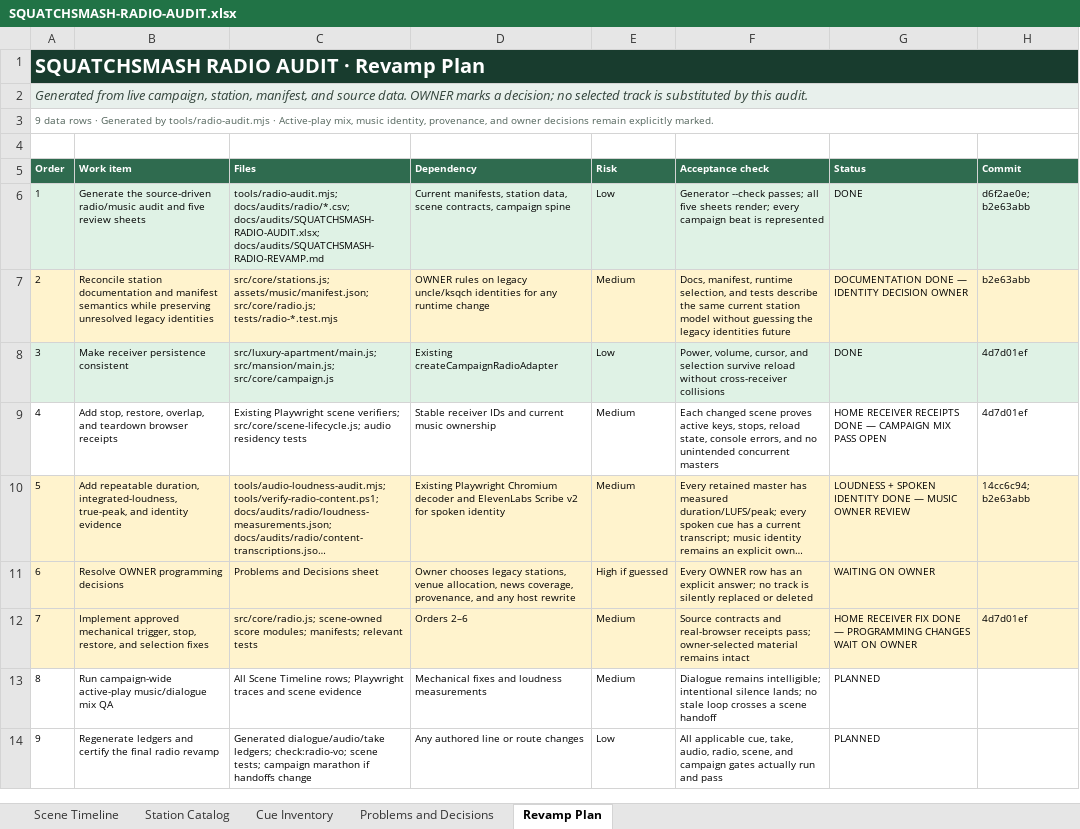
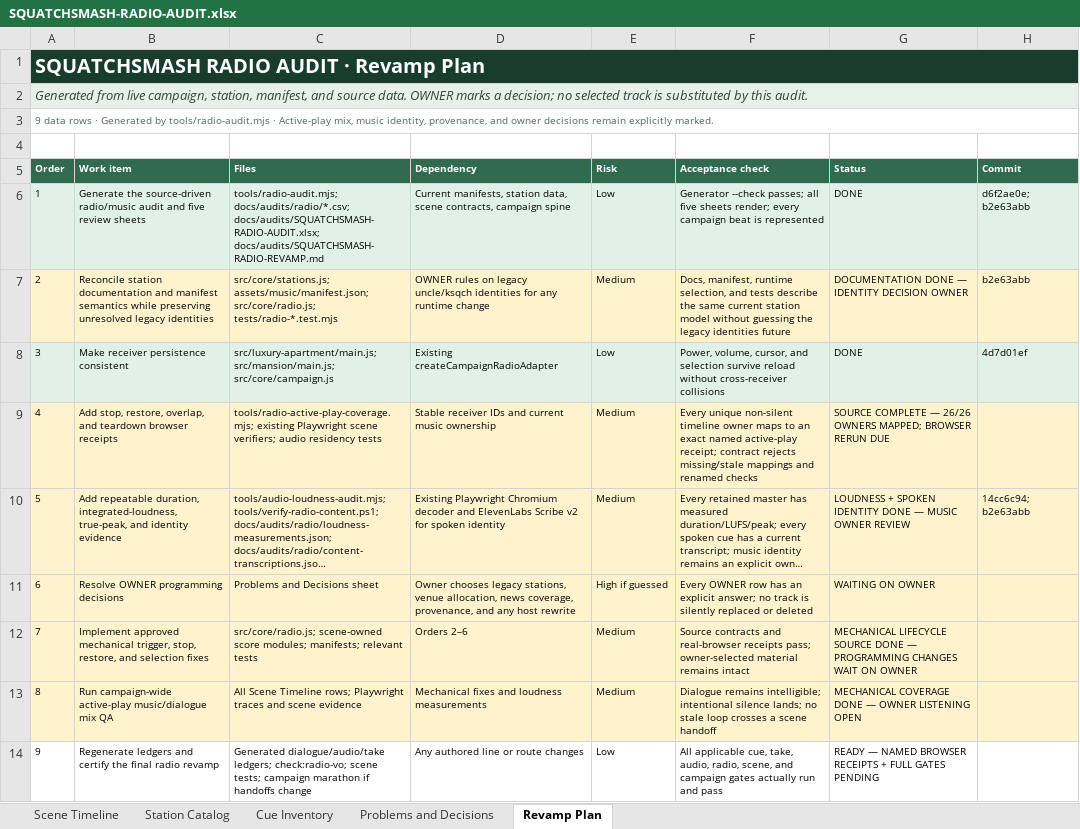
Before and after one commit to LouSputthole/SquatchSmash, an Excel workbook: docs/audits/SQUATCHSMASH-RADIO-AUDIT.xlsx, sheet Revamp Plan, drawn as a sheet; long unchanged cells end in …; values as stored, in another font and other column widths than the file's, no borders; table styles not drawn; the diff names each change by its address in the sheet, - before the commit and + after, or states it on an @@ line.

Commit message:
test(audio): close campaign radio lifecycle coverage

```diff
--- a/docs/audits/SQUATCHSMASH-RADIO-AUDIT.xlsx (sheet Revamp Plan)
+++ b/docs/audits/SQUATCHSMASH-RADIO-AUDIT.xlsx (sheet Revamp Plan)
-A9:H9 fill: none
+A9:H9 fill: #FFF3CD
-C9 (Files): Existing Playwright scene verifiers; src/core/scene-lifecycle.js; audio residency…
+C9 (Files): tools/radio-active-play-coverage.mjs; existing Playwright scene verifiers; audio residency…
-F9 (Acceptance check): Each changed scene proves active keys, stops, reload state, console errors, and no unintended concurrent masters
+F9 (Acceptance check): Every unique non-silent timeline owner maps to an exact named active-play receipt; contract rejects missing/stale mappings and renamed checks
-G9 (Status): HOME RECEIVER RECEIPTS DONE — CAMPAIGN MIX PASS OPEN
+G9 (Status): SOURCE COMPLETE — 26/26 OWNERS MAPPED; BROWSER RERUN DUE
-H9 (Commit): 4d7d01ef
+H9 (Commit): (empty)
-G12 (Status): HOME RECEIVER FIX DONE —…
+G12 (Status): MECHANICAL LIFECYCLE SOURCE DONE —…
-H12 (Commit): 4d7d01ef
+H12 (Commit): (empty)
-A13:H13 fill: none
+A13:H13 fill: #FFF3CD
-G13 (Status): PLANNED
+G13 (Status): MECHANICAL COVERAGE DONE — OWNER LISTENING OPEN
-G14 (Status): PLANNED
+G14 (Status): READY — NAMED BROWSER RECEIPTS + FULL GATES PENDING
```
Also changed, not shown: sheet Scene Timeline, sheet Problems and Decisions, 20 other files.
